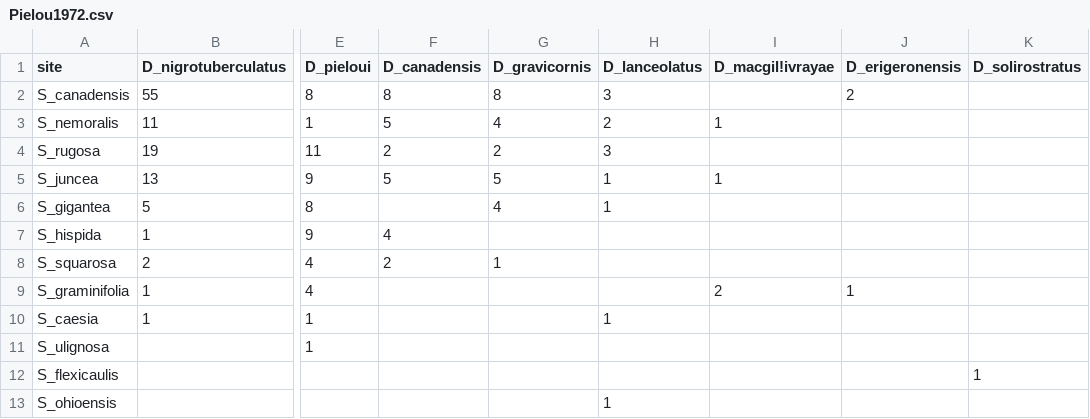
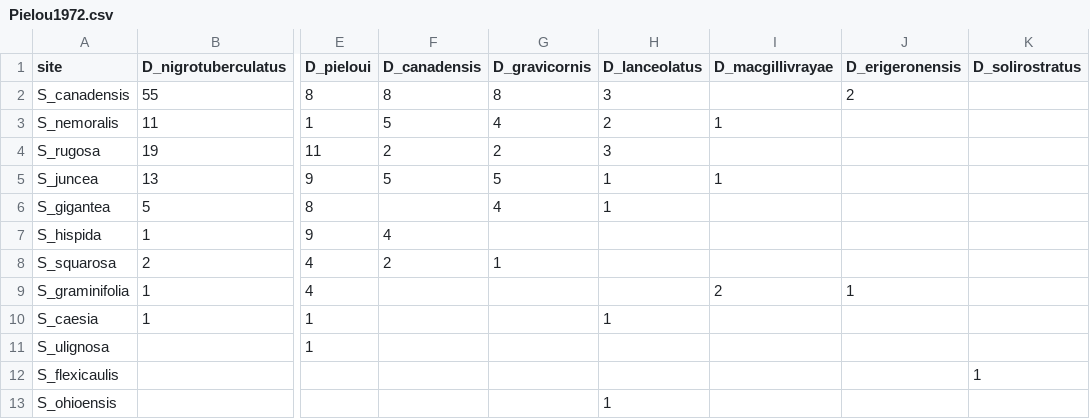
Before and after one commit to EricMarcon/Exam-EFT-2026-DD, a CSV file: data/Pielou1972.csv, drawn as a sheet; only a part is shown, gaps mark what is left out; the diff names each change by its address in the sheet, - before the commit and + after, or states it on an @@ line.

Commit message:
corrected species name

```diff
--- a/data/Pielou1972.csv
+++ b/data/Pielou1972.csv
-I1: D_macgil!ivrayae
+I1: D_macgillivrayae
```
